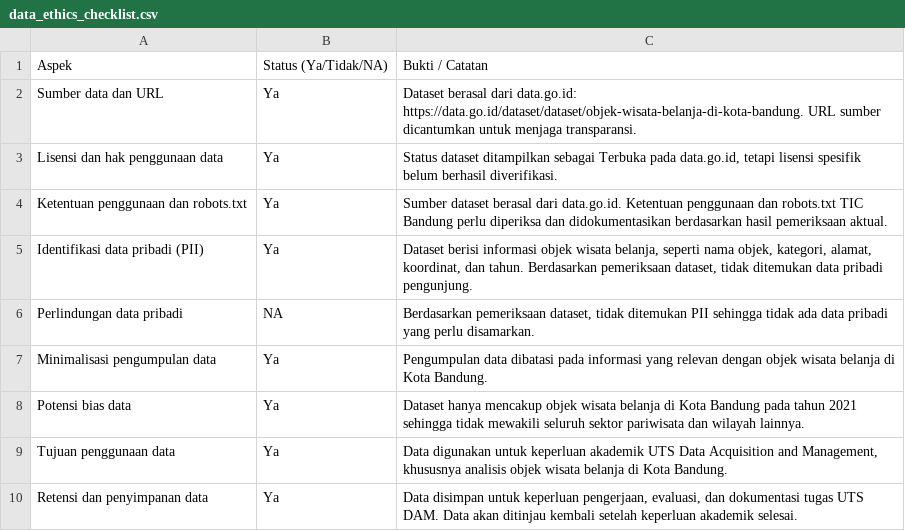
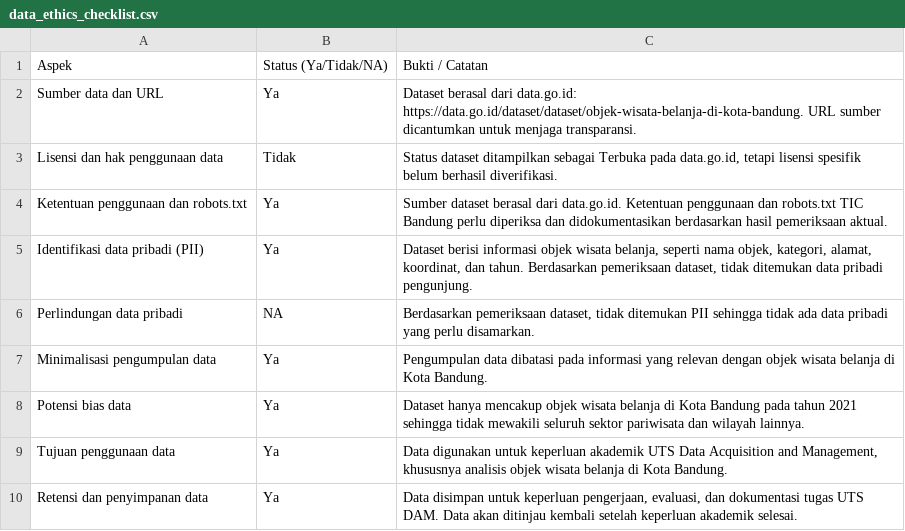
Before and after one commit to agungcihuyy/UTS_DAM_Wisata_Bandung, a CSV file: docs/data_ethics_checklist.csv, drawn as a sheet.

Commit message:
update checklist

```diff
--- a/docs/data_ethics_checklist.csv
+++ b/docs/data_ethics_checklist.csv
@@ -2,3 +2,3 @@
 Sumber data dan URL,Ya,Dataset berasal dari data.go.id: https://data.go.id/dataset/dataset/objek-wisata-belanja-di-kota-bandung. URL sumber dicantumkan untuk menjaga transparansi.
-Lisensi dan hak penggunaan data,Ya,"Status dataset ditampilkan sebagai Terbuka pada data.go.id, tetapi lisensi spesifik belum berhasil diverifikasi."
+Lisensi dan hak penggunaan data,Tidak,"Status dataset ditampilkan sebagai Terbuka pada data.go.id, tetapi lisensi spesifik belum berhasil diverifikasi."
 Ketentuan penggunaan dan robots.txt,Ya,Sumber dataset berasal dari data.go.id. Ketentuan penggunaan dan robots.txt TIC Bandung perlu diperiksa dan didokumentasikan berdasarkan hasil pemeriksaan aktual.
```
Also changed, not shown: 1 other file.
